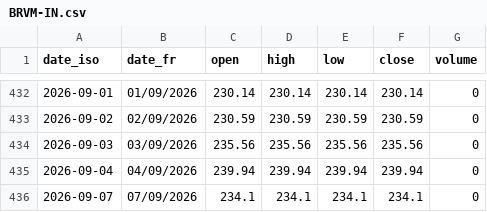
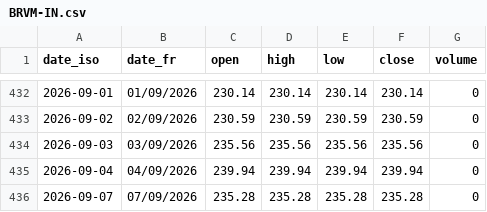
Before and after one commit to gerko-dev/azimutfinance, a CSV file: data/historique_sika_indices/BRVM-IN.csv, drawn as a sheet; only a part is shown, gaps mark what is left out.

```diff
--- a/data/historique_sika_indices/BRVM-IN.csv
+++ b/data/historique_sika_indices/BRVM-IN.csv
@@ -435,2 +435,2 @@ date_iso;date_fr;open;high;low;close;volume
 2026-09-04;04/09/2026;239.94;239.94;239.94;239.94;0
-2026-09-07;07/09/2026;234.1;234.1;234.1;234.1;0
+2026-09-07;07/09/2026;235.28;235.28;235.28;235.28;0
```
Also changed, not shown: data/historique_sika/ABJC.ci.csv, data/historique_sika/BOAC.ci.csv, 51 other files.
